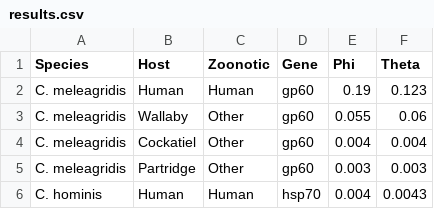
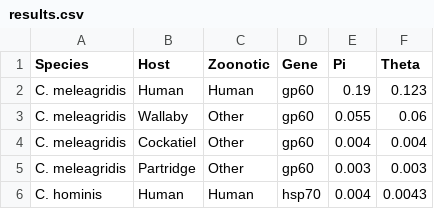
Before and after one commit to dtsh2/protozoa, a CSV file: results.csv, drawn as a sheet; only a part is shown.

Commit message:
gp60 gene analysis

```diff
--- a/results.csv
+++ b/results.csv
@@ -1,2 +1,2 @@
-Species,Host,Zoonotic,Gene,Phi,Theta
+Species,Host,Zoonotic,Gene,Pi,Theta
 C. meleagridis,Human,Human,gp60,0.19,0.123
```
Also changed, not shown: 6 other files.
